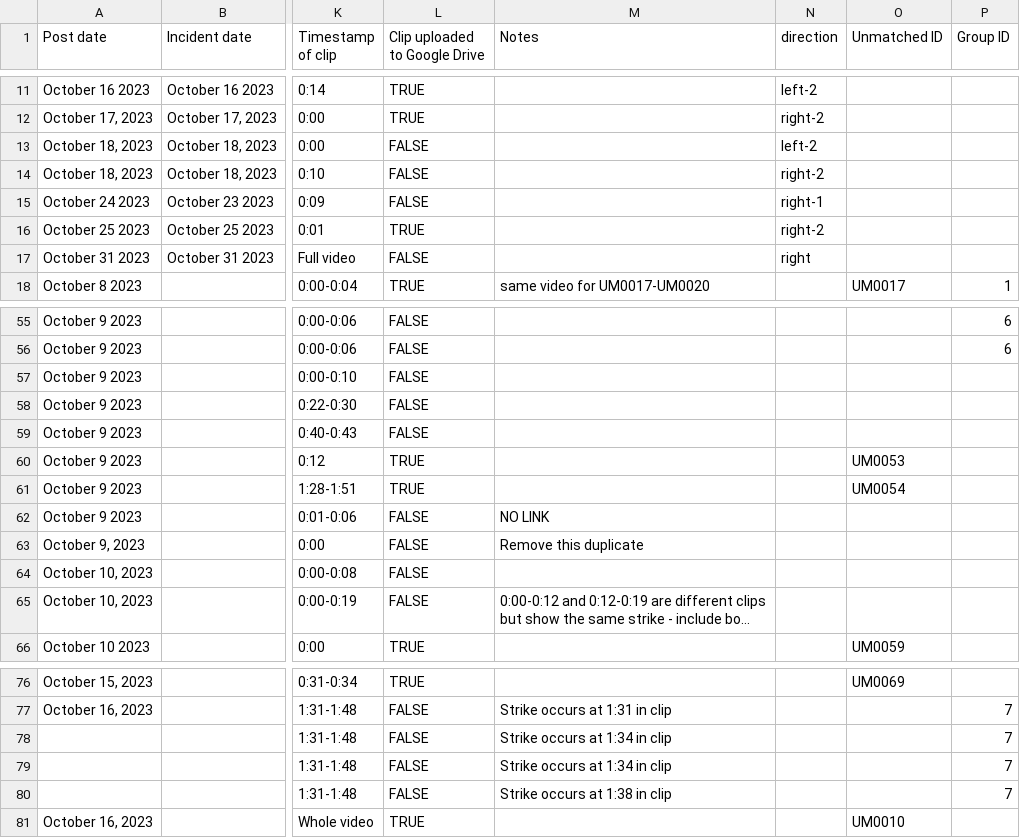
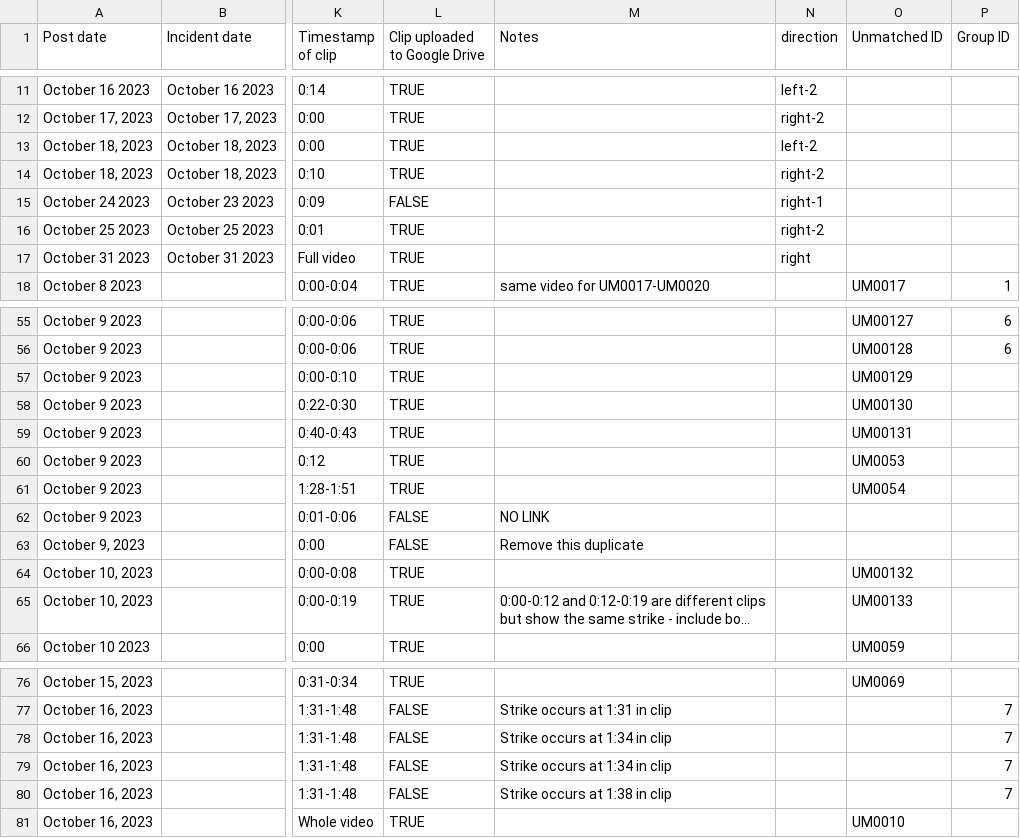
Before and after one commit to Airwars-org/the-killings-they-tweeted, a CSV file: static/data.csv, drawn as a sheet; only a part is shown, gaps mark what is left out; long unchanged cells end in …; the diff covers the shown part only; the diff names each change by its address in the sheet, - before the commit and + after, or states it on an @@ line.

```diff
--- a/static/data.csv
+++ b/static/data.csv
-L13:L14 (Clip uploaded to Google Drive): FALSE
+L13:L14 (Clip uploaded to Google Drive): TRUE
-L17 (Clip uploaded to Google Drive): FALSE
+L17 (Clip uploaded to Google Drive): TRUE
-L55:L59 (Clip uploaded to Google Drive): FALSE
+L55:L59 (Clip uploaded to Google Drive): TRUE
-O55 (Unmatched ID): (empty)
+O55 (Unmatched ID): UM00127
-O56 (Unmatched ID): (empty)
+O56 (Unmatched ID): UM00128
-O57 (Unmatched ID): (empty)
+O57 (Unmatched ID): UM00129
-O58 (Unmatched ID): (empty)
+O58 (Unmatched ID): UM00130
-O59 (Unmatched ID): (empty)
+O59 (Unmatched ID): UM00131
-L64:L65 (Clip uploaded to Google Drive): FALSE
+L64:L65 (Clip uploaded to Google Drive): TRUE
-O64 (Unmatched ID): (empty)
+O64 (Unmatched ID): UM00132
-O65 (Unmatched ID): (empty)
+O65 (Unmatched ID): UM00133
-A78:A80 (Post date): (empty)
+A78:A80 (Post date): October 16, 2023
```
Also changed, not shown: 61 edited cells elsewhere in this file, 58 other files.
